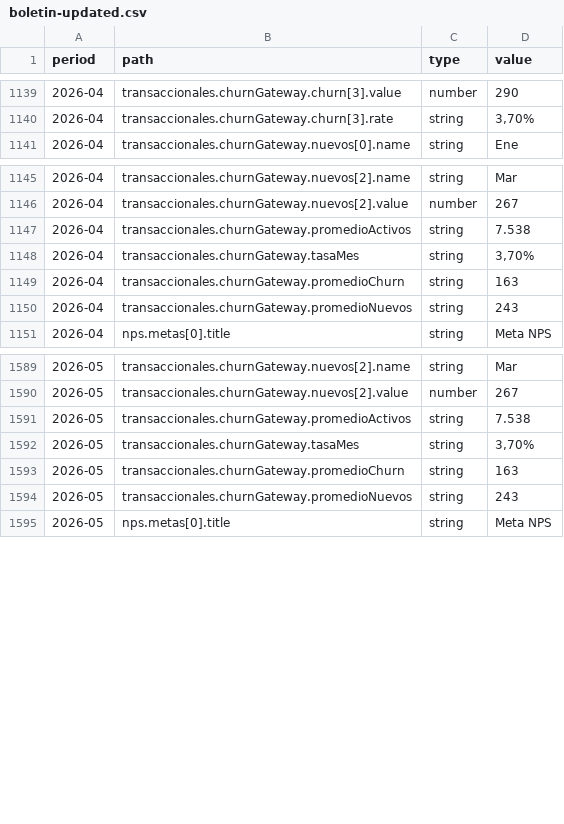
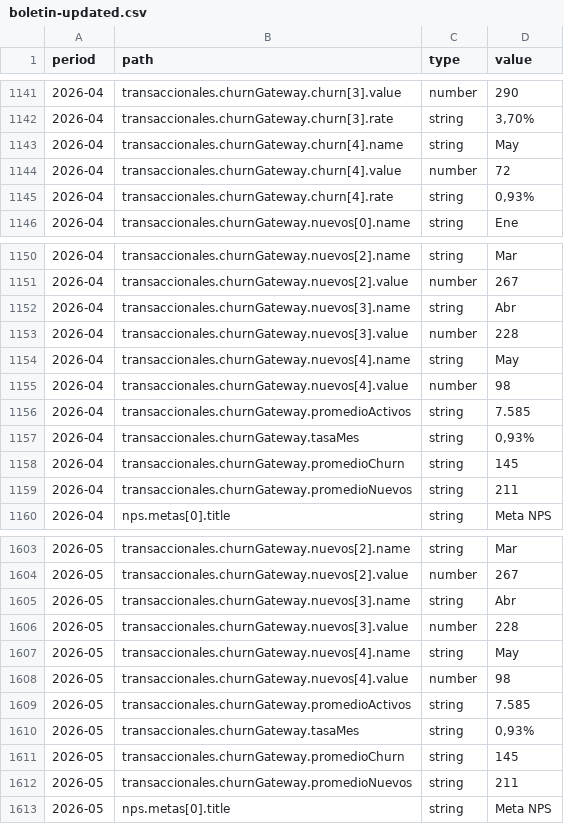
Before and after one commit to JT-Desing/boletin-de-resultados, a CSV file: data/boletin-updated.csv, drawn as a sheet; only a part is shown, gaps mark what is left out; the diff covers the shown part only.

Commit message:
Corregir churn gateway y visual de graficas

```diff
--- a/data/boletin-updated.csv
+++ b/data/boletin-updated.csv
@@ -1140,2 +1142,5 @@ period,path,type,value
 2026-04,transaccionales.churnGateway.churn[3].rate,string,"3,70%"
+2026-04,transaccionales.churnGateway.churn[4].name,string,May
+2026-04,transaccionales.churnGateway.churn[4].value,number,72
+2026-04,transaccionales.churnGateway.churn[4].rate,string,"0,93%"
 2026-04,transaccionales.churnGateway.nuevos[0].name,string,Ene
@@ -1146,6 +1151,10 @@ period,path,type,value
 2026-04,transaccionales.churnGateway.nuevos[2].value,number,267
-2026-04,transaccionales.churnGateway.promedioActivos,string,7.538
-2026-04,transaccionales.churnGateway.tasaMes,string,"3,70%"
-2026-04,transaccionales.churnGateway.promedioChurn,string,163
-2026-04,transaccionales.churnGateway.promedioNuevos,string,243
+2026-04,transaccionales.churnGateway.nuevos[3].name,string,Abr
+2026-04,transaccionales.churnGateway.nuevos[3].value,number,228
+2026-04,transaccionales.churnGateway.nuevos[4].name,string,May
+2026-04,transaccionales.churnGateway.nuevos[4].value,number,98
+2026-04,transaccionales.churnGateway.promedioActivos,string,7.585
+2026-04,transaccionales.churnGateway.tasaMes,string,"0,93%"
+2026-04,transaccionales.churnGateway.promedioChurn,string,145
+2026-04,transaccionales.churnGateway.promedioNuevos,string,211
 2026-04,nps.metas[0].title,string,Meta NPS
@@ -1590,6 +1604,10 @@ period,path,type,value
 2026-05,transaccionales.churnGateway.nuevos[2].value,number,267
-2026-05,transaccionales.churnGateway.promedioActivos,string,7.538
-2026-05,transaccionales.churnGateway.tasaMes,string,"3,70%"
-2026-05,transaccionales.churnGateway.promedioChurn,string,163
-2026-05,transaccionales.churnGateway.promedioNuevos,string,243
+2026-05,transaccionales.churnGateway.nuevos[3].name,string,Abr
+2026-05,transaccionales.churnGateway.nuevos[3].value,number,228
+2026-05,transaccionales.churnGateway.nuevos[4].name,string,May
+2026-05,transaccionales.churnGateway.nuevos[4].value,number,98
+2026-05,transaccionales.churnGateway.promedioActivos,string,7.585
+2026-05,transaccionales.churnGateway.tasaMes,string,"0,93%"
+2026-05,transaccionales.churnGateway.promedioChurn,string,145
+2026-05,transaccionales.churnGateway.promedioNuevos,string,211
 2026-05,nps.metas[0].title,string,Meta NPS
```
Also changed, not shown: 7 added rows elsewhere in this file, 3 other files.
